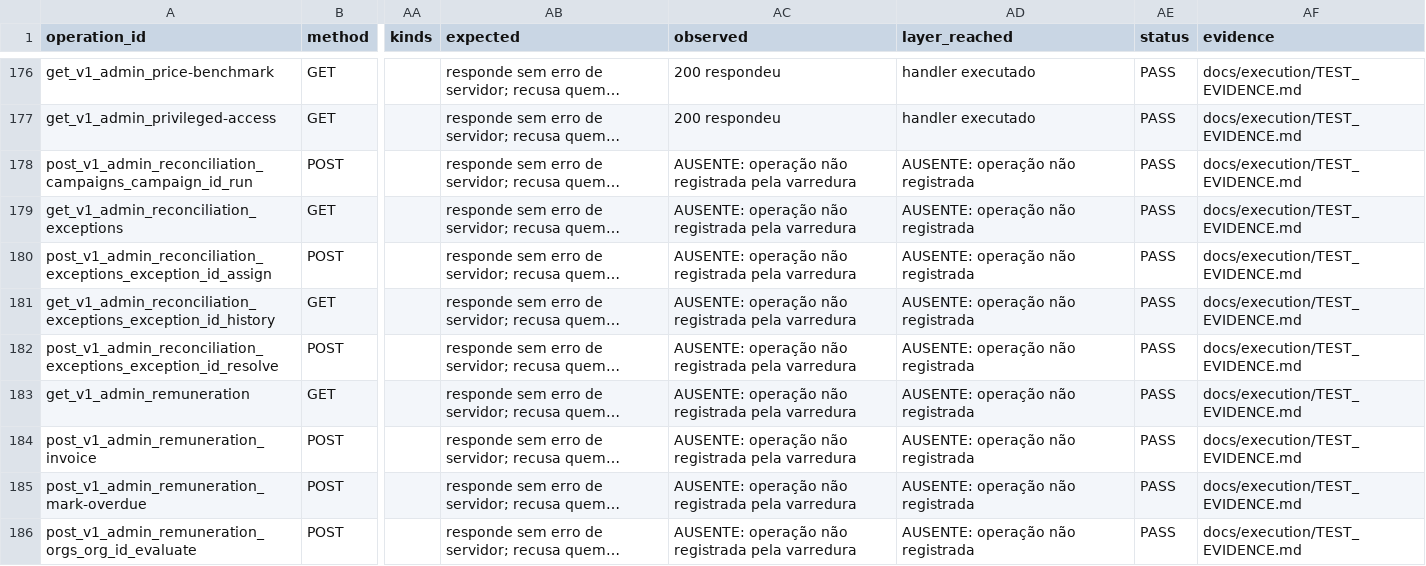
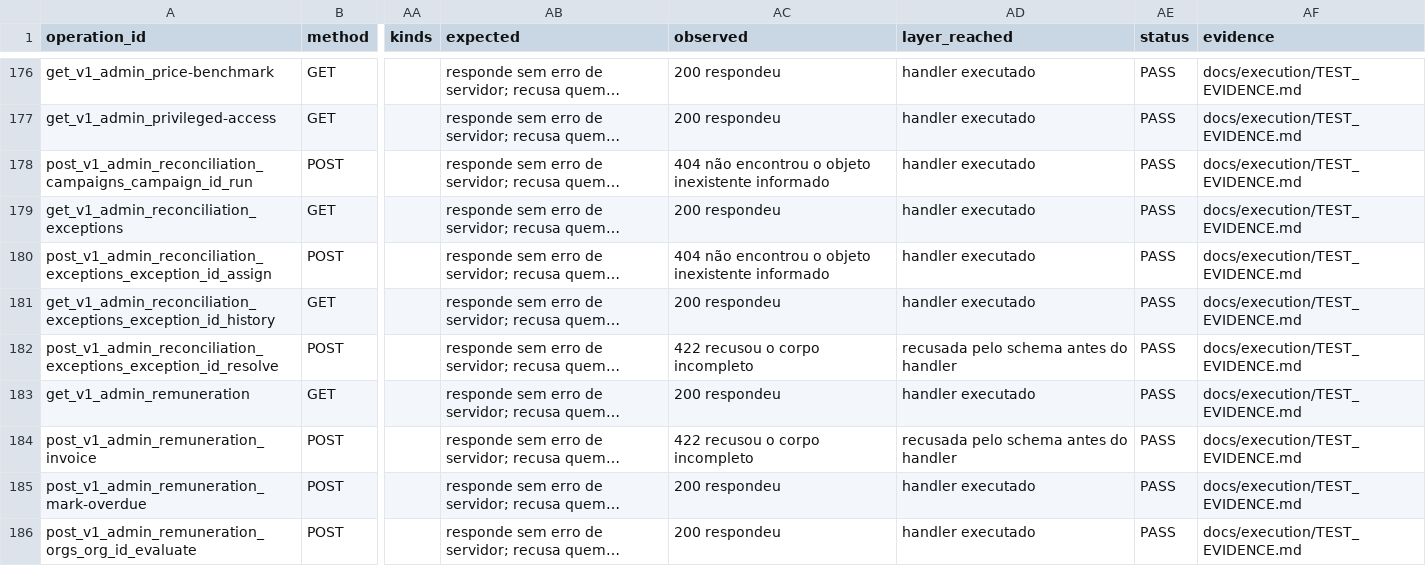
Before and after one commit to jciebres-eng/impactohubsocial, a CSV file: docs/execution/API_AUTHORIZATION_MATRIX.csv, drawn as a sheet; only a part is shown, gaps mark what is left out; long unchanged cells end in …; the diff covers the shown part only; the diff names each change by its address in the sheet, - before the commit and + after, or states it on an @@ line.

```diff
--- a/docs/execution/API_AUTHORIZATION_MATRIX.csv
+++ b/docs/execution/API_AUTHORIZATION_MATRIX.csv
-AC178 (observed): AUSENTE: operação não registrada pela varredura
+AC178 (observed): 404 não encontrou o objeto inexistente informado
-AD178:AD181 (layer_reached): AUSENTE: operação não registrada
+AD178:AD181 (layer_reached): handler executado
-AC179 (observed): AUSENTE: operação não registrada pela varredura
+AC179 (observed): 200 respondeu
-AC180 (observed): AUSENTE: operação não registrada pela varredura
+AC180 (observed): 404 não encontrou o objeto inexistente informado
-AC181 (observed): AUSENTE: operação não registrada pela varredura
+AC181 (observed): 200 respondeu
-AC182 (observed): AUSENTE: operação não registrada pela varredura
+AC182 (observed): 422 recusou o corpo incompleto
-AD182 (layer_reached): AUSENTE: operação não registrada
+AD182 (layer_reached): recusada pelo schema antes do handler
-AC183 (observed): AUSENTE: operação não registrada pela varredura
+AC183 (observed): 200 respondeu
-AD183 (layer_reached): AUSENTE: operação não registrada
+AD183 (layer_reached): handler executado
-AC184 (observed): AUSENTE: operação não registrada pela varredura
+AC184 (observed): 422 recusou o corpo incompleto
-AD184 (layer_reached): AUSENTE: operação não registrada
+AD184 (layer_reached): recusada pelo schema antes do handler
-AC185:AC186 (observed): AUSENTE: operação não registrada pela varredura
+AC185:AC186 (observed): 200 respondeu
-AD185:AD186 (layer_reached): AUSENTE: operação não registrada
+AD185:AD186 (layer_reached): handler executado
```
Also changed, not shown: 2 added rows and 30 edited cells elsewhere in this file, docs/execution/ROUTE_RUNTIME_MATRIX.csv, 32 other files.
